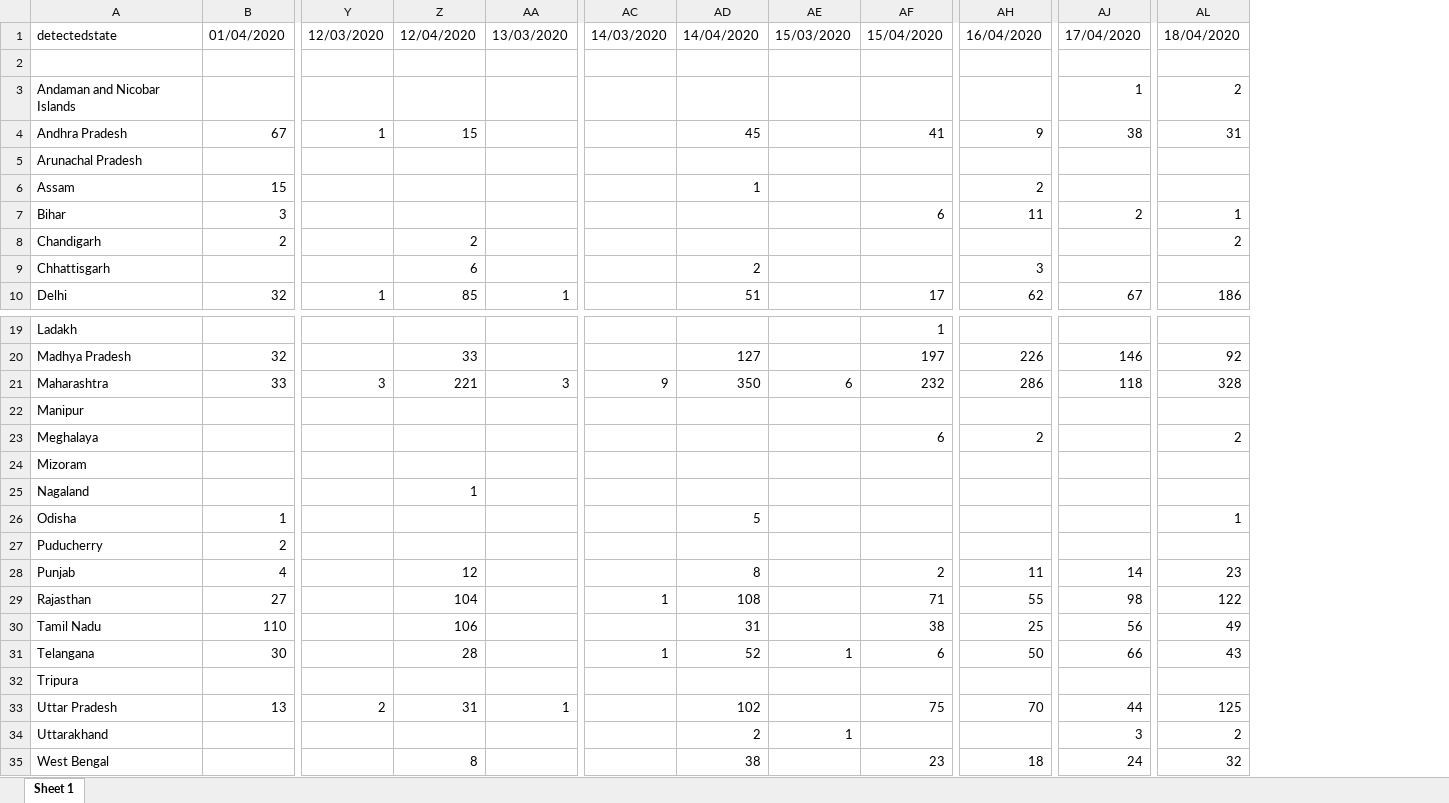
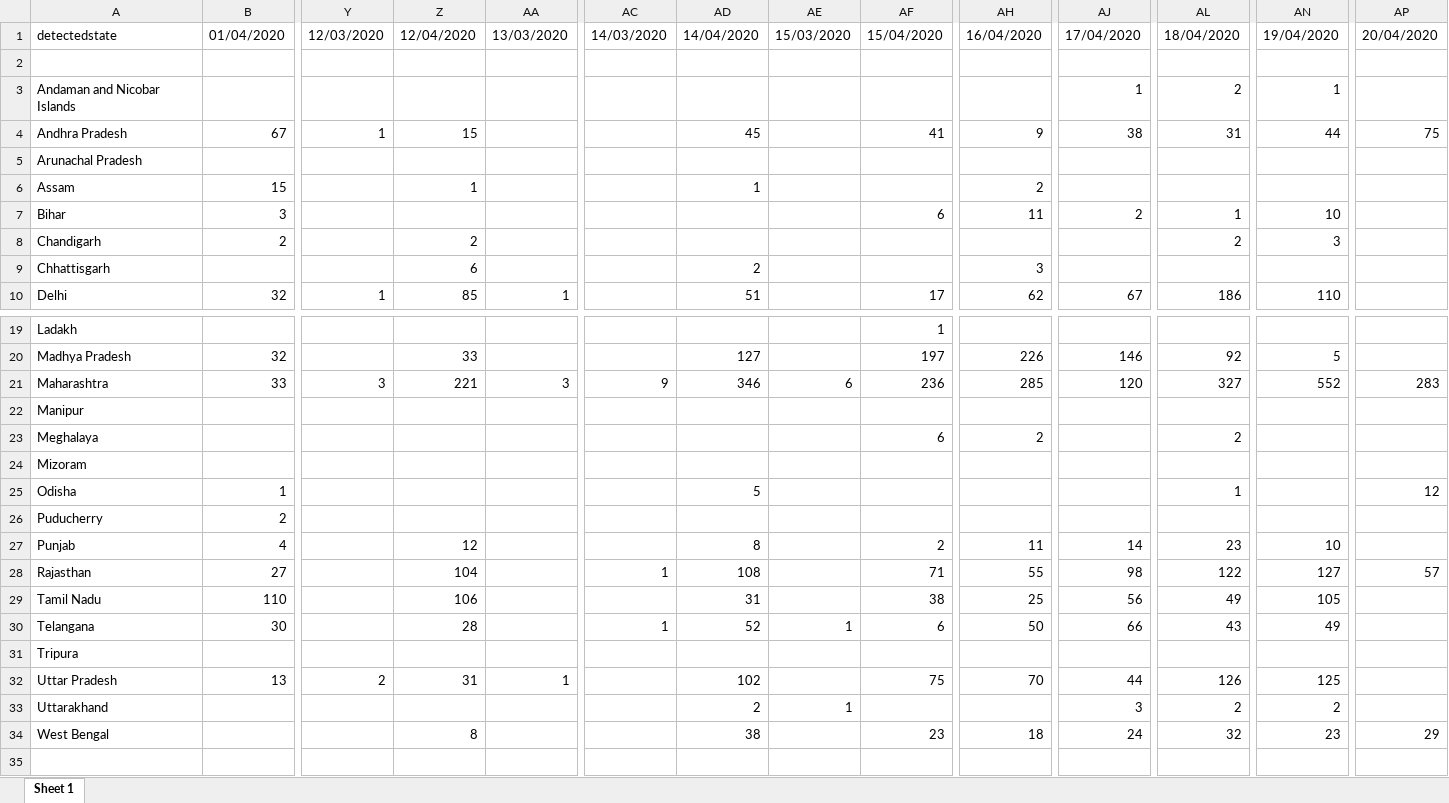
Before and after one commit to mrinal000/covid19_india_data, an Excel workbook: covid19_data/excel/state/ncov19state_wide.xlsx, sheet Sheet 1, drawn as a sheet; only a part is shown, gaps mark what is left out; values as stored, in another font and other column widths than the file's, no borders; removed rows and columns are numbered as before the commit, all else as after; rows hold the shown columns only; the diff names each change by its address in the sheet, - before the commit and + after, or states it on an @@ line.

```diff
--- a/covid19_data/excel/state/ncov19state_wide.xlsx (sheet Sheet 1)
+++ b/covid19_data/excel/state/ncov19state_wide.xlsx (sheet Sheet 1)
+column AN, rows 1-10: 19/04/2020 |  | 1 | 44 |  |  | 10 | 3 |  | 110; rows 20-34: 5 | 552 |  |  |  |  |  | 10 | 127 | 105 | 49 |  | 125 | 2 | 23
+column AP, rows 1-4: 20/04/2020 |  |  | 75; rows 21-34: 283 |  |  |  | 12 |  |  | 57 |  |  |  |  |  | 29
-Z6: (empty)
+Z6: 1
-AD21: 350
+AD21: 346
-AF21: 232
+AF21: 236
-AH21: 286
+AH21: 285
-AJ21: 118
+AJ21: 120
-AL21: 328
+AL21: 327
-row 25: Nagaland |  |  | 1
-AL32: 125
+AL32: 126
```
Also changed, not shown: covid19_data/excel/individual/ncov19individual_clean.xlsx, covid19_data/excel/individual/ncov19individual_raw.xlsx, 7 other files.
